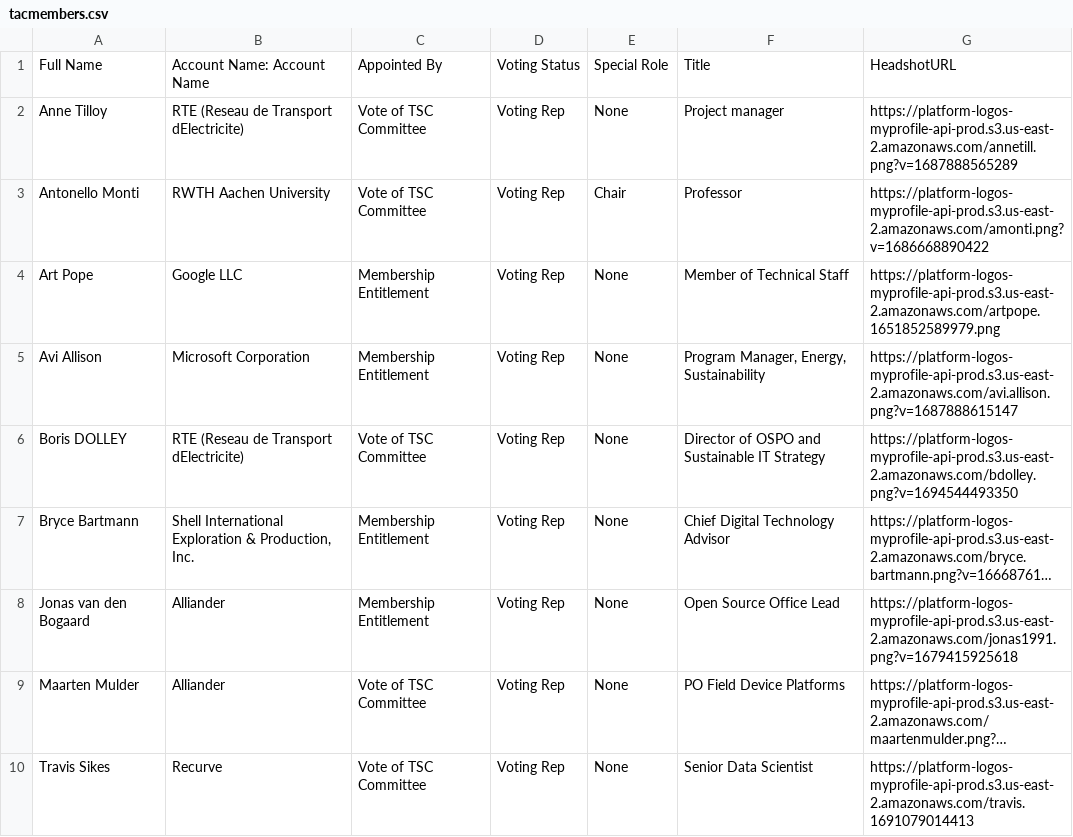
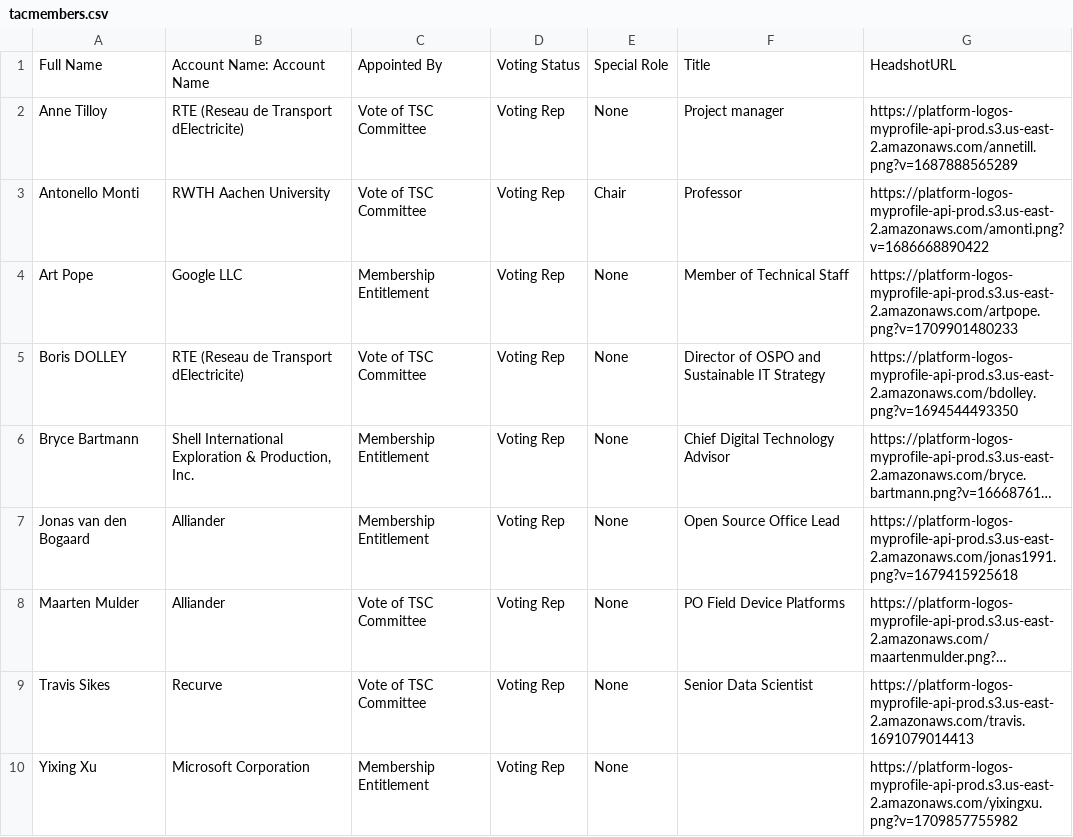
Before and after one commit to lf-energy/tac, a CSV file: _data/tacmembers.csv, drawn as a sheet; long unchanged cells end in …; removed rows and columns are numbered as before the commit, all else as after; the diff names each change by its address in the sheet, - before the commit and + after, or states it on an @@ line.

```diff
--- a/_data/tacmembers.csv
+++ b/_data/tacmembers.csv
-G4: https://platform-logos-myprofile-api-prod.s3.us-east-2.amazonaws.com/artpope.1651852589979.png
+G4: https://platform-logos-myprofile-api-prod.s3.us-east-2.amazonaws.com/artpope.png?v=1709901480233
-row 5: Avi Allison | Microsoft Corporation | Membership Entitlement | Voting Rep | None | Program Manager, Energy, Sustainability | https://platform-logos-myprofile-api-prod.s3.us-east-2.amazonaws.com/avi.allison.png?v=1687888615147
+row 10: Yixing Xu | Microsoft Corporation | Membership Entitlement | Voting Rep | None |  | https://platform-logos-myprofile-api-prod.s3.us-east-2.amazonaws.com/yixingxu.png?v=1709857755982
```
Also changed, not shown: _data/meeting-agenda-items.csv.
